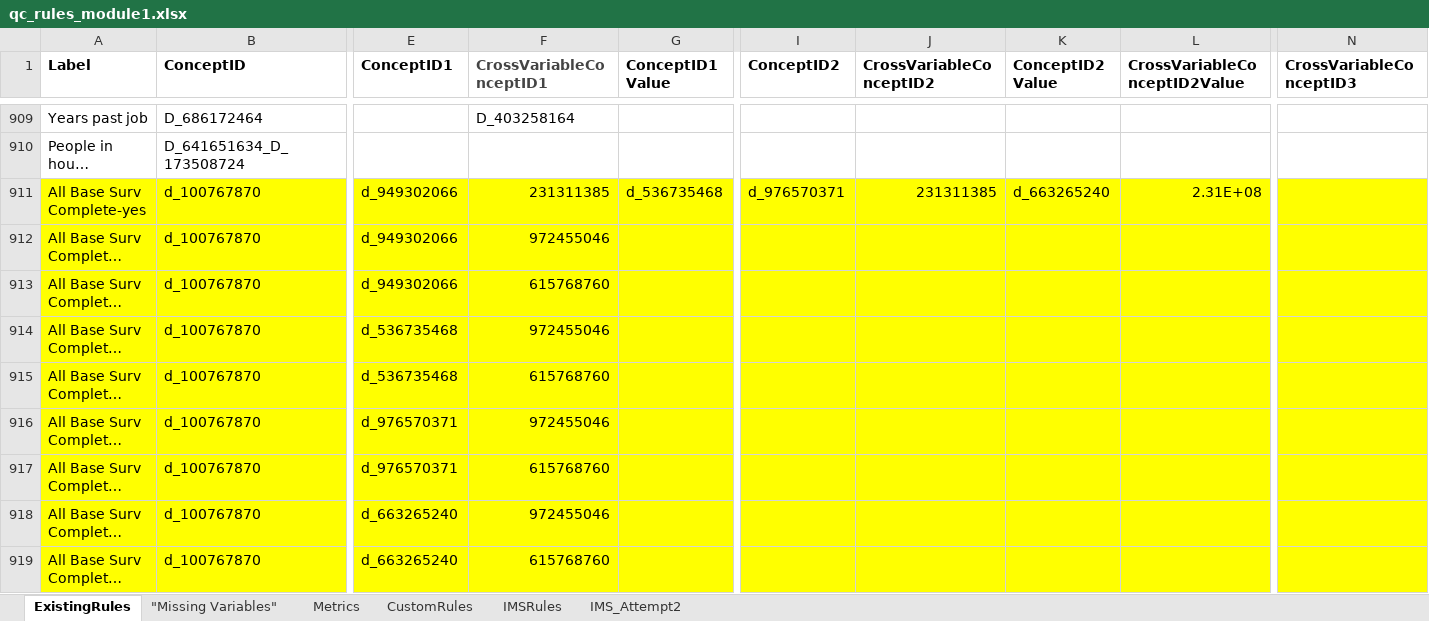
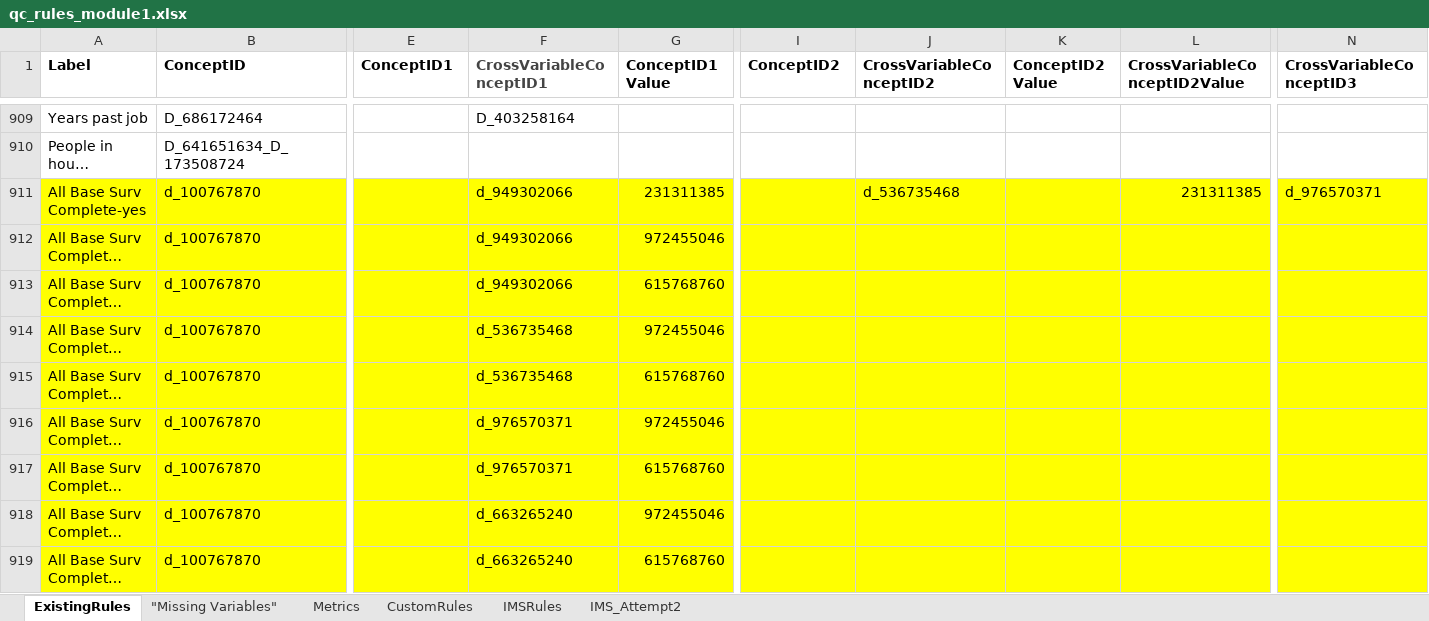
Before and after one commit to danielruss/qaqc_testing, an Excel workbook: qc_rules_module1.xlsx, sheet ExistingRules, drawn as a sheet; only a part is shown, gaps mark what is left out; long unchanged cells end in …; values as stored, in another font and other column widths than the file's, no borders; the diff covers the shown part only; the diff names each change by its address in the sheet, - before the commit and + after, or states it on an @@ line.

Commit message:
updated module1 rules for Kelsey

```diff
--- a/qc_rules_module1.xlsx (sheet ExistingRules)
+++ b/qc_rules_module1.xlsx (sheet ExistingRules)
-E911:E913 (ConceptID1): d_949302066
+E911:E913 (ConceptID1): (empty)
-F911 (CrossVariableConceptID1): 231311385
+F911 (CrossVariableConceptID1): d_949302066
-G911 (ConceptID1 Value): d_536735468
+G911 (ConceptID1 Value): 231311385
-I911 (ConceptID2): d_976570371
+I911 (ConceptID2): (empty)
-J911 (CrossVariableConceptID2): 231311385
+J911 (CrossVariableConceptID2): d_536735468
-K911 (ConceptID2 Value): d_663265240
+K911 (ConceptID2 Value): (empty)
-L911 (CrossVariableConceptID2Value): 2.31E+08
+L911 (CrossVariableConceptID2Value): 231311385
-N911 (CrossVariableConceptID3): (empty)
+N911 (CrossVariableConceptID3): d_976570371
-F912 (CrossVariableConceptID1): 972455046
+F912 (CrossVariableConceptID1): d_949302066
-G912 (ConceptID1 Value): (empty)
+G912 (ConceptID1 Value): 972455046
-F913 (CrossVariableConceptID1): 615768760
+F913 (CrossVariableConceptID1): d_949302066
-G913 (ConceptID1 Value): (empty)
+G913 (ConceptID1 Value): 615768760
-E914:E915 (ConceptID1): d_536735468
+E914:E915 (ConceptID1): (empty)
-F914 (CrossVariableConceptID1): 972455046
+F914 (CrossVariableConceptID1): d_536735468
-G914 (ConceptID1 Value): (empty)
+G914 (ConceptID1 Value): 972455046
-F915 (CrossVariableConceptID1): 615768760
+F915 (CrossVariableConceptID1): d_536735468
-G915 (ConceptID1 Value): (empty)
+G915 (ConceptID1 Value): 615768760
-E916:E917 (ConceptID1): d_976570371
+E916:E917 (ConceptID1): (empty)
-F916 (CrossVariableConceptID1): 972455046
+F916 (CrossVariableConceptID1): d_976570371
-G916 (ConceptID1 Value): (empty)
+G916 (ConceptID1 Value): 972455046
-F917 (CrossVariableConceptID1): 615768760
+F917 (CrossVariableConceptID1): d_976570371
-G917 (ConceptID1 Value): (empty)
+G917 (ConceptID1 Value): 615768760
-E918:E919 (ConceptID1): d_663265240
+E918:E919 (ConceptID1): (empty)
-F918 (CrossVariableConceptID1): 972455046
+F918 (CrossVariableConceptID1): d_663265240
-G918 (ConceptID1 Value): (empty)
+G918 (ConceptID1 Value): 972455046
-F919 (CrossVariableConceptID1): 615768760
+F919 (CrossVariableConceptID1): d_663265240
-G919 (ConceptID1 Value): (empty)
+G919 (ConceptID1 Value): 615768760
```
Also changed, not shown: 3 edited cells elsewhere in this sheet.
